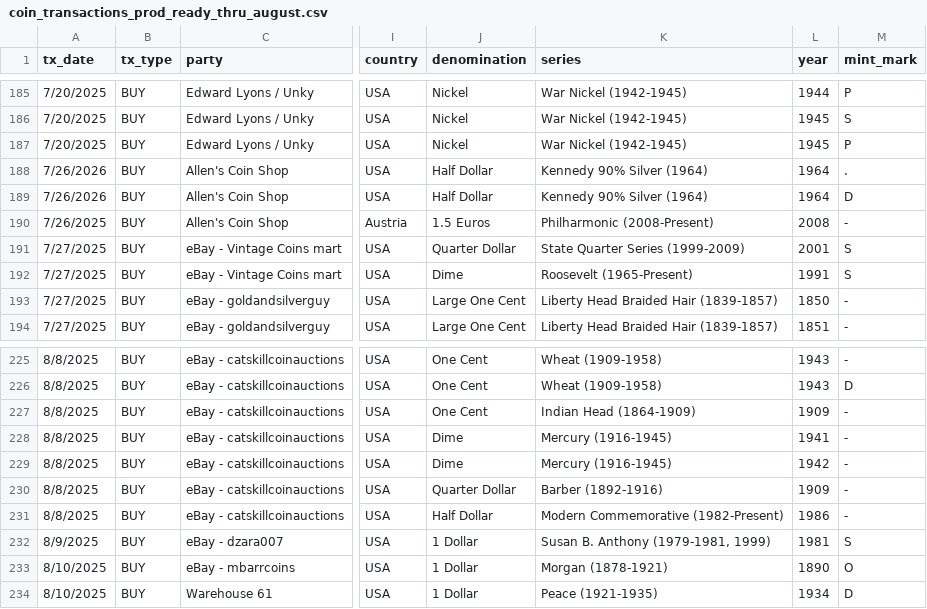
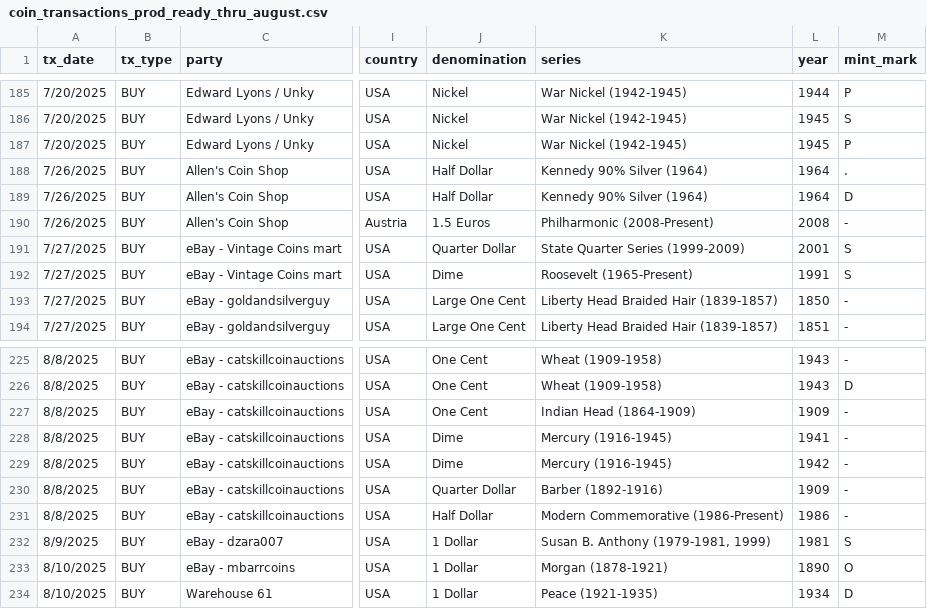
Before and after one commit to HunterProgram22/CoinApp, a CSV file: upload_templates/Coin Transactions Data/coin_transactions_prod_ready_thru_august.csv, drawn as a sheet; only a part is shown, gaps mark what is left out; the diff names each change by its address in the sheet, - before the commit and + after, or states it on an @@ line.

```diff
--- a/upload_templates/Coin Transactions Data/coin_transactions_prod_ready_thru_august.csv
+++ b/upload_templates/Coin Transactions Data/coin_transactions_prod_ready_thru_august.csv
-A188:A189 (tx_date): 7/26/2026
+A188:A189 (tx_date): 7/26/2025
-K231 (series): Modern Commemorative (1982-Present)
+K231 (series): Modern Commemorative (1986-Present)
```
Also changed, not shown: 5 other files.
